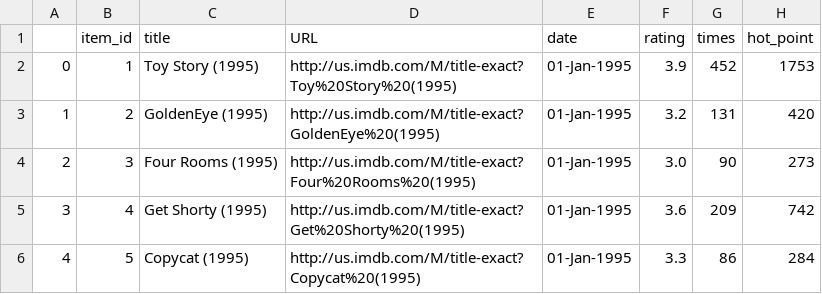
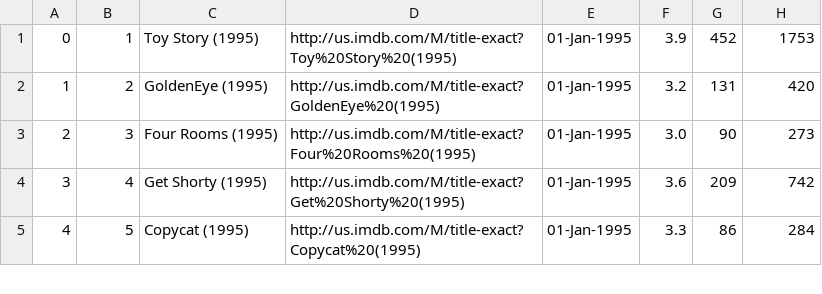
Before and after one commit to Aitical/recommendation, a CSV file: item_msg.csv, drawn as a sheet; only a part is shown.

```diff
--- a/item_msg.csv
+++ b/item_msg.csv
@@ -1,2 +1 @@
-	item_id	title	URL	date	rating	times	hot_point
 0	1	Toy Story (1995)	http://us.imdb.com/M/title-exact?Toy%20Story%20(1995)	01-Jan-1995	3.9	452	1753
```
Also changed, not shown: 4 other files.
